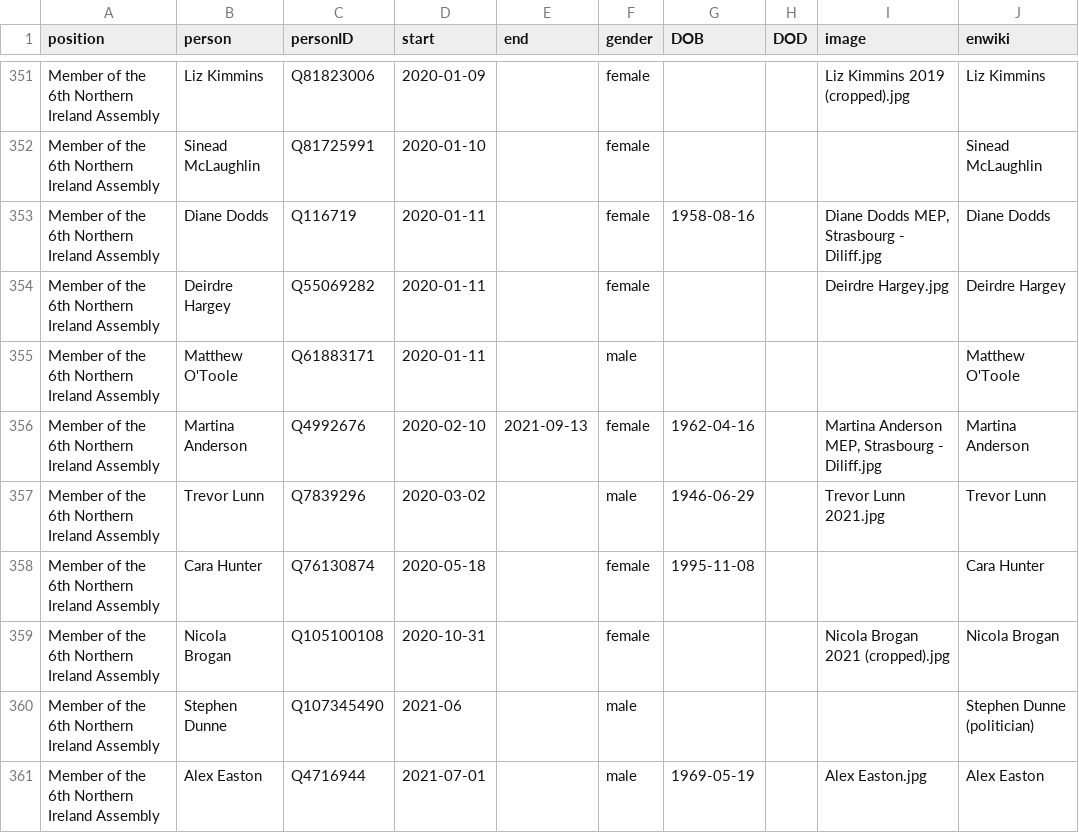
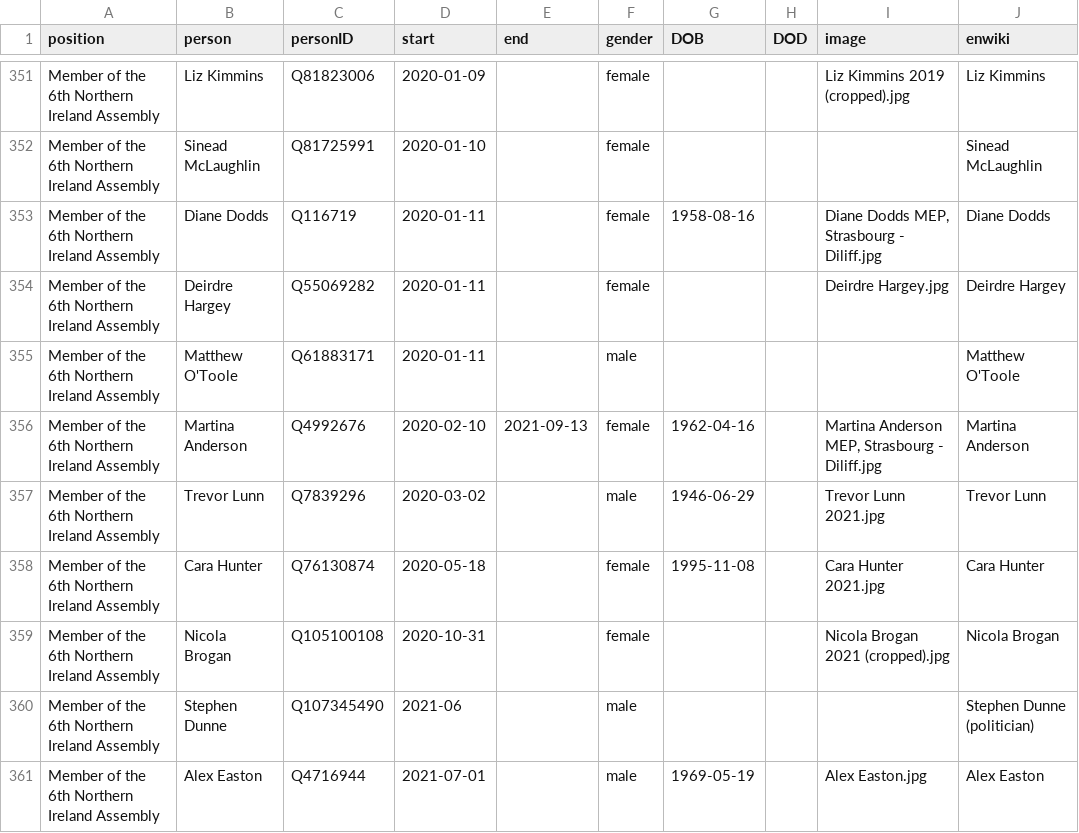
Before and after one commit to every-politician-scrapers/northern-ireland-ministers, a CSV file: html/legislators.csv, drawn as a sheet; only a part is shown, gaps mark what is left out.

Commit message:
PCB update

```diff
--- a/html/legislators.csv
+++ b/html/legislators.csv
@@ -357,3 +357,3 @@ Member of the 6th Northern Ireland Assembly,Martina Anderson,Q4992676,2020-02-10
 Member of the 6th Northern Ireland Assembly,Trevor Lunn,Q7839296,2020-03-02,,male,1946-06-29,,Trevor Lunn 2021.jpg,Trevor Lunn
-Member of the 6th Northern Ireland Assembly,Cara Hunter,Q76130874,2020-05-18,,female,1995-11-08,,,Cara Hunter
+Member of the 6th Northern Ireland Assembly,Cara Hunter,Q76130874,2020-05-18,,female,1995-11-08,,Cara Hunter 2021.jpg,Cara Hunter
 Member of the 6th Northern Ireland Assembly,Nicola Brogan,Q105100108,2020-10-31,,female,,,Nicola Brogan 2021 (cropped).jpg,Nicola Brogan
```
